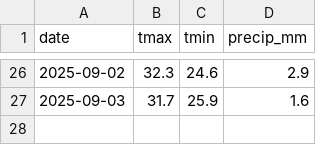
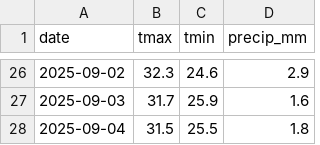
Before and after one commit to btohri/daily-job-demo, a CSV file: data/weather_pingtung.csv, drawn as a sheet; only a part is shown, gaps mark what is left out; the diff names each change by its address in the sheet, - before the commit and + after, or states it on an @@ line.

```diff
--- a/data/weather_pingtung.csv
+++ b/data/weather_pingtung.csv
+row 28: 2025-09-04 | 31.5 | 25.5 | 1.8
```
